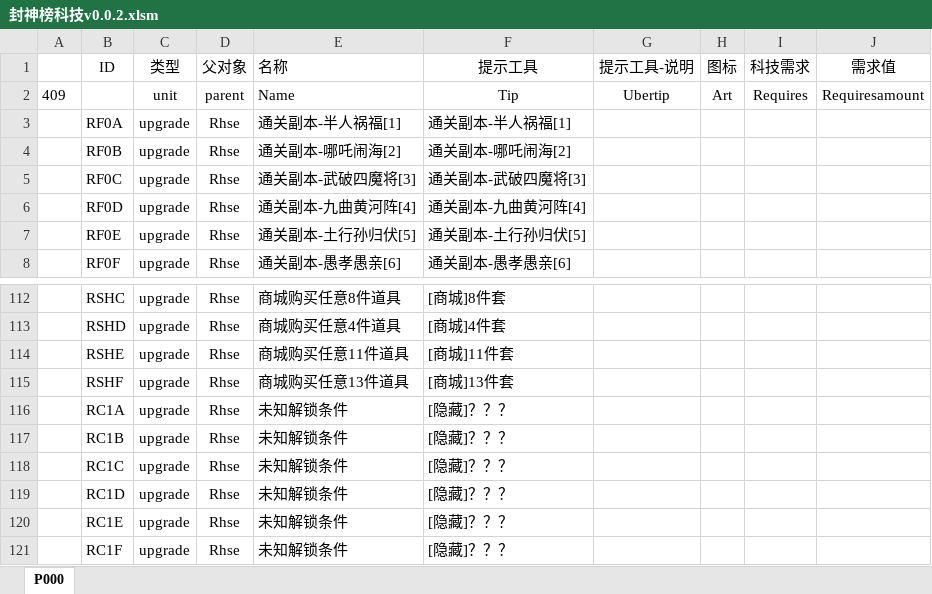
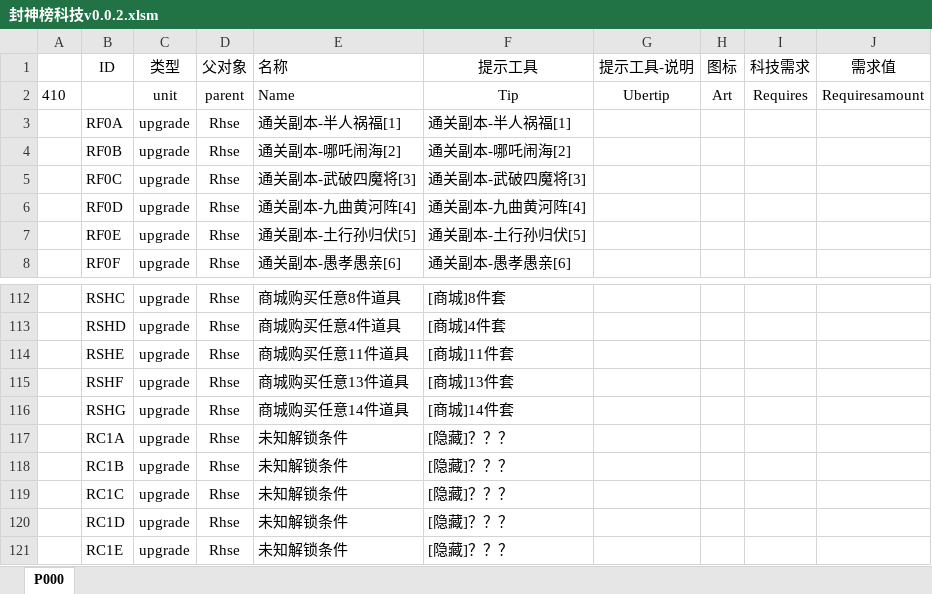
Before and after one commit to MageEgg/MageGame, an Excel workbook: 封神榜科技v0.0.2.xlsm, sheet P000, drawn as a sheet; only a part is shown, gaps mark what is left out; the shorter side is filled out with more unchanged rows; values as stored, in another font and other column widths than the file's, no borders; the diff names each change by its address in the sheet, - before the commit and + after, or states it on an @@ line.

```diff
--- a/封神榜科技v0.0.2.xlsm (sheet P000)
+++ b/封神榜科技v0.0.2.xlsm (sheet P000)
-A2: 409
+A2: 410
+row 116:  | RSHG | upgrade | Rhse | 商城购买任意14件道具 | [商城]14件套
```
Also changed, not shown: 2 other files.
